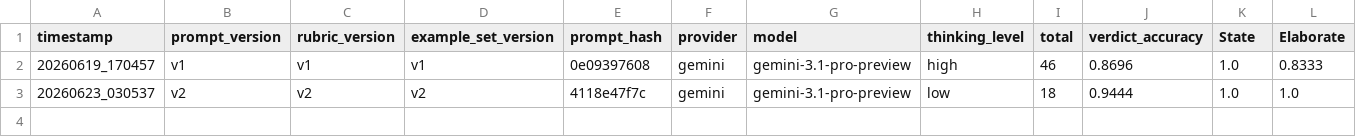
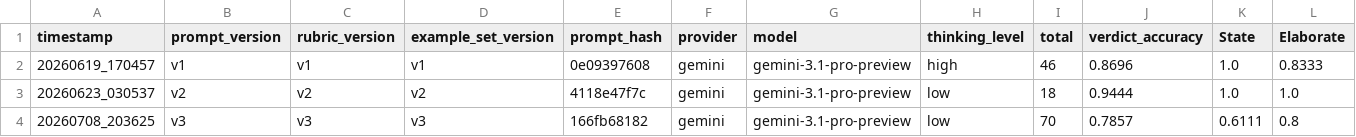
Before and after one commit to Dawsxn/SENSEEI, a CSV file: assessment-agent-eval/results_log.csv, drawn as a sheet; only a part is shown; rows hold the shown columns only; the diff names each change by its address in the sheet, - before the commit and + after, or states it on an @@ line.

```diff
--- a/assessment-agent-eval/results_log.csv
+++ b/assessment-agent-eval/results_log.csv
+row 4: 20260708_203625 | v3 | v3 | v3 | 166fb68182 | gemini | gemini-3.1-pro-preview | low | 70 | 0.7857 | 0.6111 | 0.8
```
Also changed, not shown: 2 other files.
